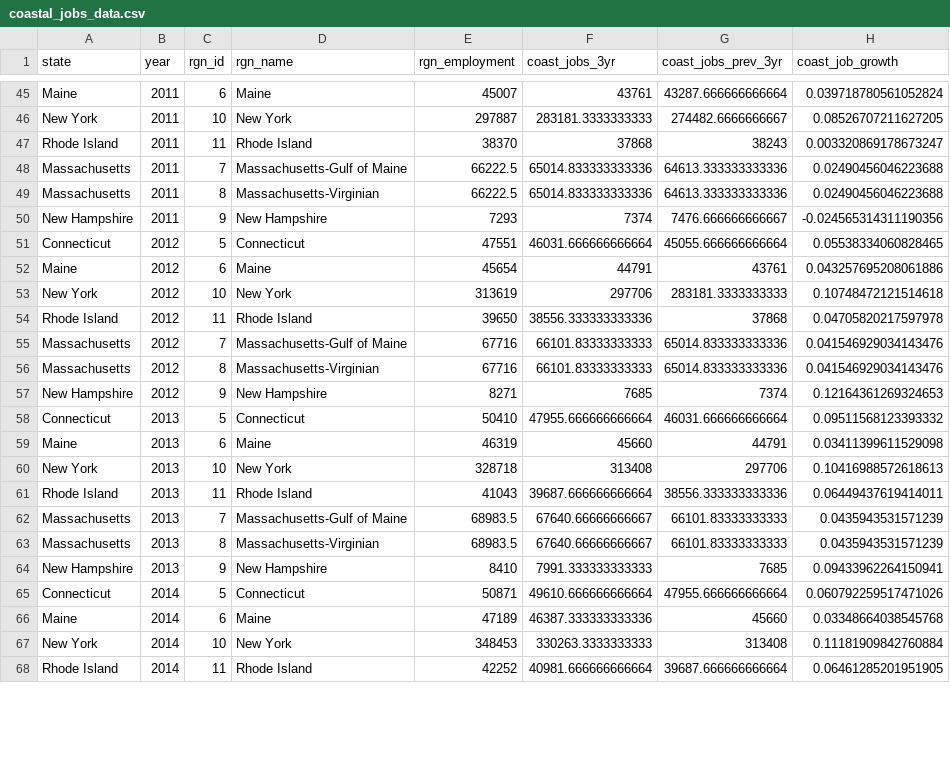
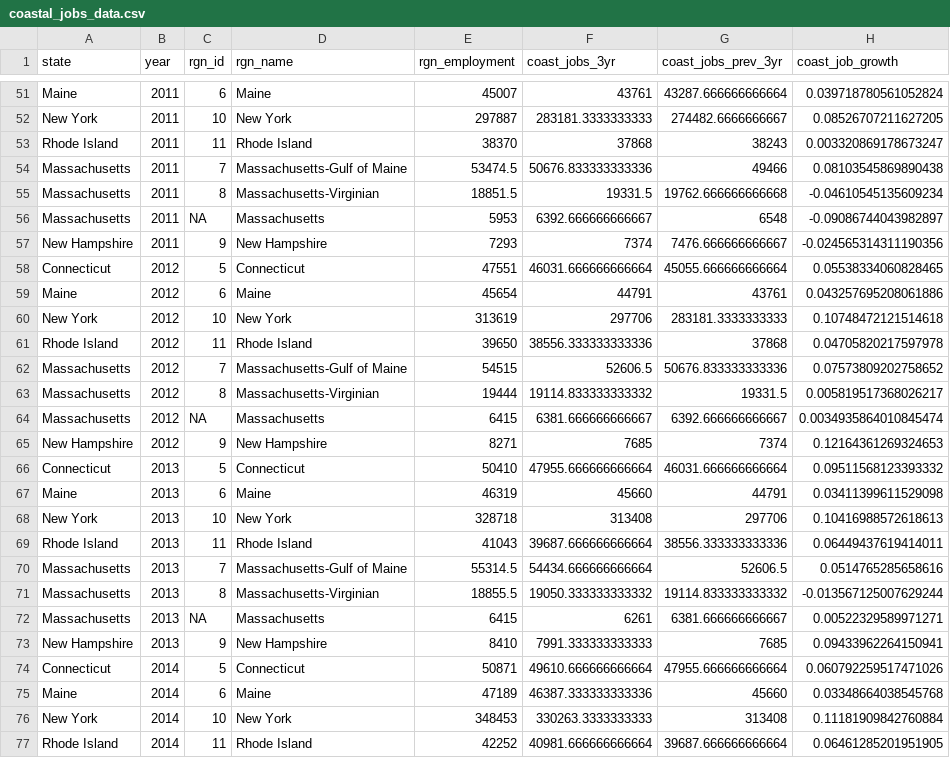
Before and after one commit to jules32/ne-prep, a CSV file: prep/liv/int/coastal_jobs_data.csv, drawn as a sheet; only a part is shown, gaps mark what is left out; the diff covers the shown part only.

```diff
--- a/prep/liv/int/coastal_jobs_data.csv
+++ b/prep/liv/int/coastal_jobs_data.csv
@@ -47,4 +53,5 @@ New York,2011,10,New York,297887,283181.3333333333,274482.6666666667,0.085267072
 Rhode Island,2011,11,Rhode Island,38370,37868,38243,0.003320869178673247
-Massachusetts,2011,7,Massachusetts-Gulf of Maine,66222.5,65014.833333333336,64613.333333333336,0.02490456046223688
-Massachusetts,2011,8,Massachusetts-Virginian,66222.5,65014.833333333336,64613.333333333336,0.02490456046223688
+Massachusetts,2011,7,Massachusetts-Gulf of Maine,53474.5,50676.833333333336,49466,0.08103545869890438
+Massachusetts,2011,8,Massachusetts-Virginian,18851.5,19331.5,19762.666666666668,-0.04610545135609234
+Massachusetts,2011,NA,Massachusetts,5953,6392.666666666667,6548,-0.09086744043982897
 New Hampshire,2011,9,New Hampshire,7293,7374,7476.666666666667,-0.024565314311190356
@@ -54,4 +61,5 @@ New York,2012,10,New York,313619,297706,283181.3333333333,0.10748472121514618
 Rhode Island,2012,11,Rhode Island,39650,38556.333333333336,37868,0.04705820217597978
-Massachusetts,2012,7,Massachusetts-Gulf of Maine,67716,66101.83333333333,65014.833333333336,0.041546929034143476
-Massachusetts,2012,8,Massachusetts-Virginian,67716,66101.83333333333,65014.833333333336,0.041546929034143476
+Massachusetts,2012,7,Massachusetts-Gulf of Maine,54515,52606.5,50676.833333333336,0.07573809202758652
+Massachusetts,2012,8,Massachusetts-Virginian,19444,19114.833333333332,19331.5,0.005819517368026217
+Massachusetts,2012,NA,Massachusetts,6415,6381.666666666667,6392.666666666667,0.0034935864010845474
 New Hampshire,2012,9,New Hampshire,8271,7685,7374,0.12164361269324653
@@ -61,4 +69,5 @@ New York,2013,10,New York,328718,313408,297706,0.10416988572618613
 Rhode Island,2013,11,Rhode Island,41043,39687.666666666664,38556.333333333336,0.06449437619414011
-Massachusetts,2013,7,Massachusetts-Gulf of Maine,68983.5,67640.66666666667,66101.83333333333,0.0435943531571239
-Massachusetts,2013,8,Massachusetts-Virginian,68983.5,67640.66666666667,66101.83333333333,0.0435943531571239
+Massachusetts,2013,7,Massachusetts-Gulf of Maine,55314.5,54434.666666666664,52606.5,0.0514765285658616
+Massachusetts,2013,8,Massachusetts-Virginian,18855.5,19050.333333333332,19114.833333333332,-0.013567125007629244
+Massachusetts,2013,NA,Massachusetts,6415,6261,6381.666666666667,0.00522329589971271
 New Hampshire,2013,9,New Hampshire,8410,7991.333333333333,7685,0.09433962264150941
```
Also changed, not shown: 8 added rows and 56 edited cells elsewhere in this file, prep/eco/int/coastal_gdp_data.csv, prep/liv/int/coastal_wage_data.csv, 10 other files.
